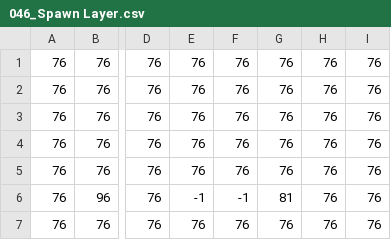
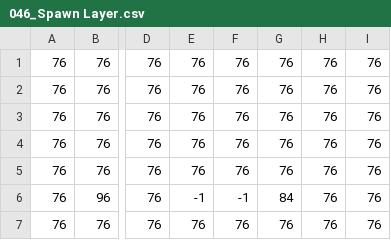
Before and after one commit to Zoddhand/Gam, a CSV file: Maps/046_Spawn Layer.csv, drawn as a sheet; only a part is shown, gaps mark what is left out; the diff names each change by its address in the sheet, - before the commit and + after, or states it on an @@ line.

```diff
--- a/Maps/046_Spawn Layer.csv
+++ b/Maps/046_Spawn Layer.csv
-G6: 81
+G6: 84
```
Also changed, not shown: Maps/046_Tile Layer 1.csv, 23 other files.
